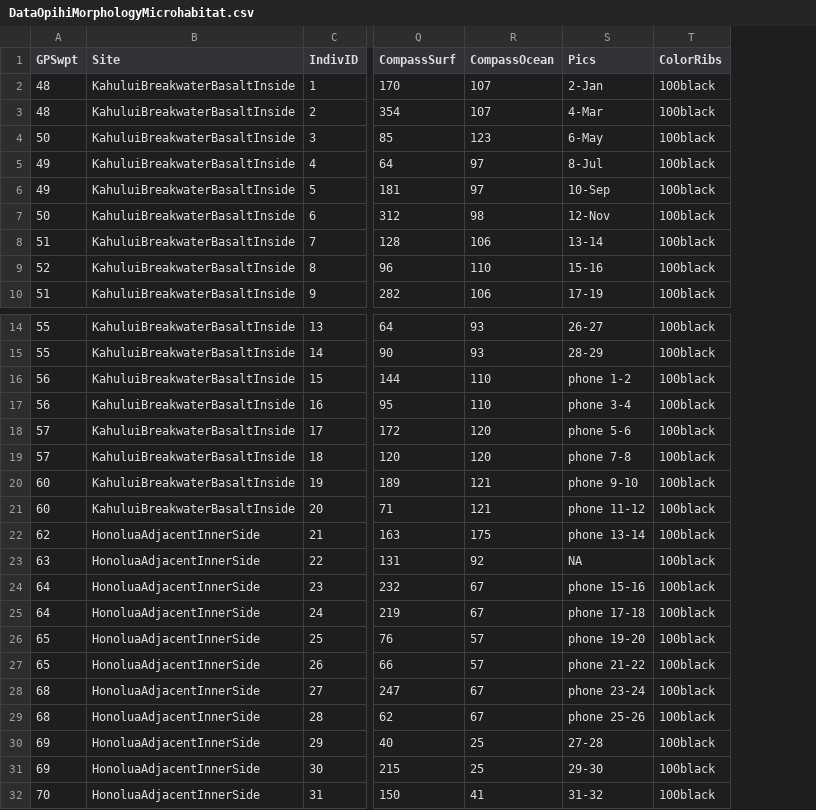
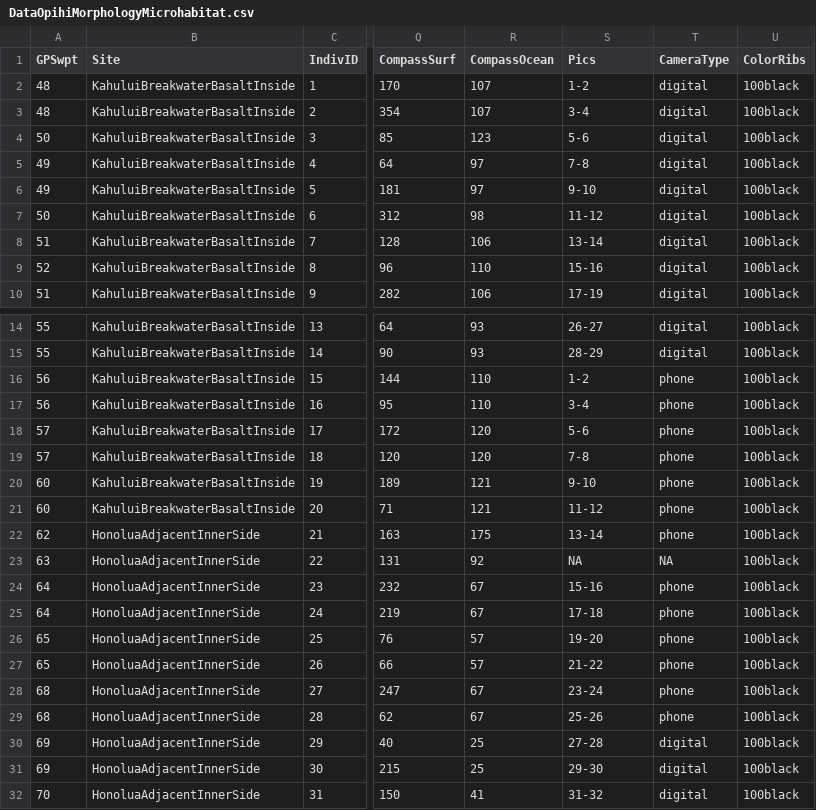
Before and after one commit to cbirdlab/shell-morphology_vs_microhabitat, a CSV file: data/DataOpihiMorphologyMicrohabitat.csv, drawn as a sheet; only a part is shown, gaps mark what is left out; the diff covers the shown part only; the diff names each change by its address in the sheet, - before the commit and + after, or states it on an @@ line.

Commit message:
fixed dates, added cameratype column

```diff
--- a/data/DataOpihiMorphologyMicrohabitat.csv
+++ b/data/DataOpihiMorphologyMicrohabitat.csv
+column T (CameraType), rows 2-10: all digital; rows 14-32: digital | digital | phone | phone | phone | phone | phone | phone | phone | NA | phone | phone | phone | phone | phone | phone | digital | digital | digital
-S2 (Pics): 2-Jan
+S2 (Pics): 1-2
-S3 (Pics): 4-Mar
+S3 (Pics): 3-4
-S4 (Pics): 6-May
+S4 (Pics): 5-6
-S5 (Pics): 8-Jul
+S5 (Pics): 7-8
-S6 (Pics): 10-Sep
+S6 (Pics): 9-10
-S7 (Pics): 12-Nov
+S7 (Pics): 11-12
-S16 (Pics): phone 1-2
+S16 (Pics): 1-2
-S17 (Pics): phone 3-4
+S17 (Pics): 3-4
-S18 (Pics): phone 5-6
+S18 (Pics): 5-6
-S19 (Pics): phone 7-8
+S19 (Pics): 7-8
-S20 (Pics): phone 9-10
+S20 (Pics): 9-10
-S21 (Pics): phone 11-12
+S21 (Pics): 11-12
-S22 (Pics): phone 13-14
+S22 (Pics): 13-14
-S24 (Pics): phone 15-16
+S24 (Pics): 15-16
-S25 (Pics): phone 17-18
+S25 (Pics): 17-18
-S26 (Pics): phone 19-20
+S26 (Pics): 19-20
-S27 (Pics): phone 21-22
+S27 (Pics): 21-22
-S28 (Pics): phone 23-24
+S28 (Pics): 23-24
-S29 (Pics): phone 25-26
+S29 (Pics): 25-26
```
Also changed, not shown: 5 edited cells elsewhere in this file.
